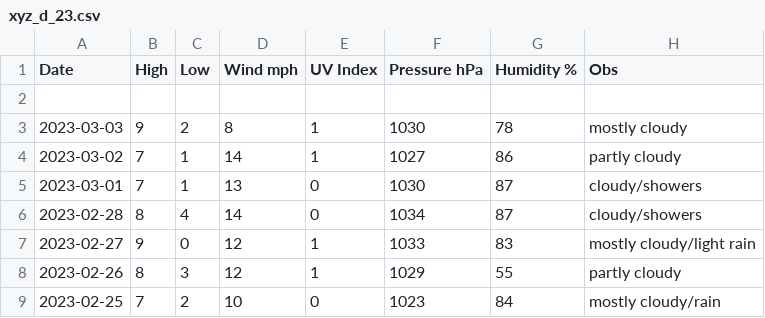
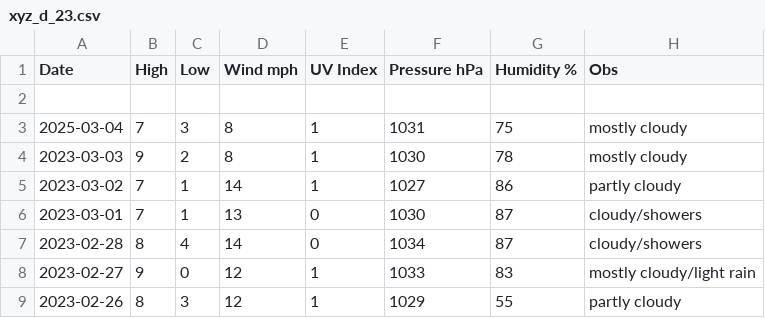
Before and after one commit to tu2/xyz_d, a CSV file: xyz_d_23.csv, drawn as a sheet; only a part is shown; the shorter side is filled out with more unchanged rows.

Commit message:
Update xyz_d_23.csv

```diff
--- a/xyz_d_23.csv
+++ b/xyz_d_23.csv
@@ -2,2 +2,3 @@ Date,High,Low,Wind mph,UV Index,Pressure hPa,Humidity %,Obs
 
+2025-03-04,7,3,8,1,1031,75,mostly cloudy
 2023-03-03,9,2,8,1,1030,78,mostly cloudy
```
